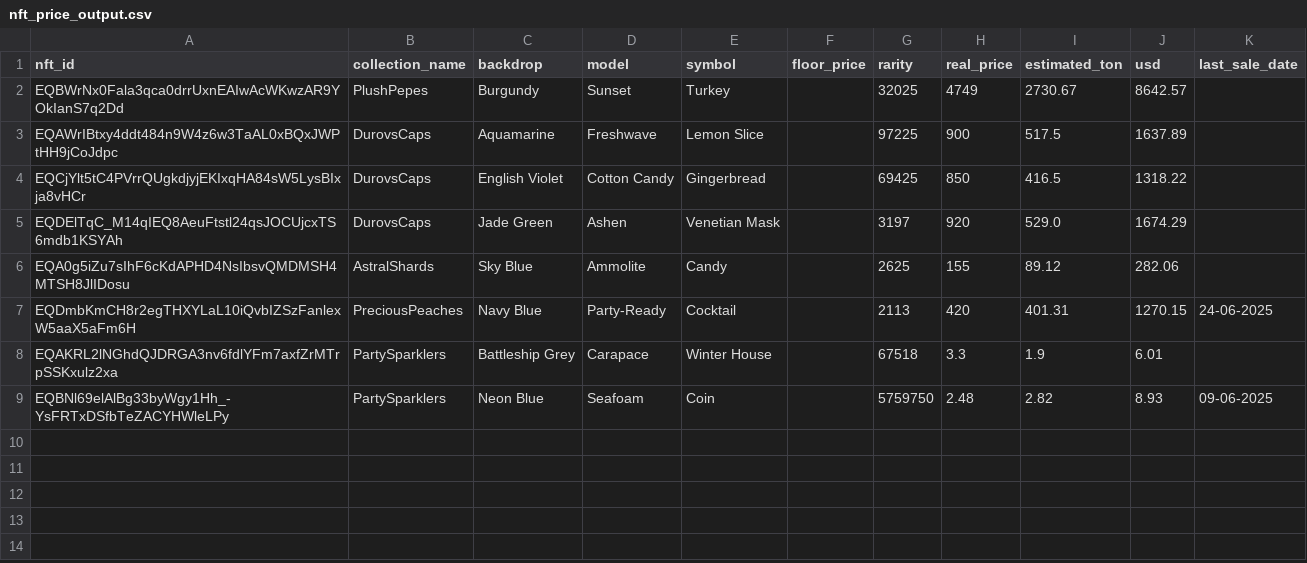
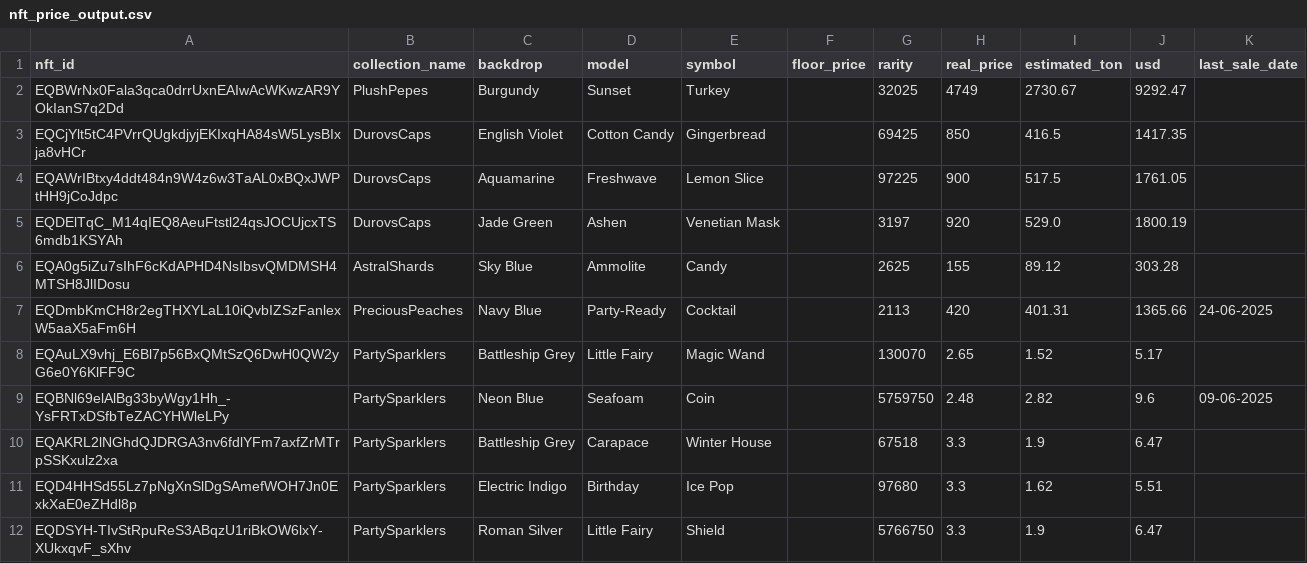
Before and after one commit to JustDud/giftalyzer, a CSV file: nft_price_output.csv, drawn as a sheet.

```diff
--- a/nft_price_output.csv
+++ b/nft_price_output.csv
@@ -1,9 +1,12 @@
 nft_id,collection_name,backdrop,model,symbol,floor_price,rarity,real_price,estimated_ton,usd,last_sale_date
-EQBWrNx0Fala3qca0drrUxnEAIwAcWKwzAR9YOkIanS7q2Dd,PlushPepes,Burgundy,Sunset,Turkey,,32025,4749,2730.67,8642.57,
-EQAWrIBtxy4ddt484n9W4z6w3TaAL0xBQxJWPtHH9jCoJdpc,DurovsCaps,Aquamarine,Freshwave,Lemon Slice,,97225,900,517.5,1637.89,
-EQCjYlt5tC4PVrrQUgkdjyjEKIxqHA84sW5LysBIxja8vHCr,DurovsCaps,English Violet,Cotton Candy,Gingerbread,,69425,850,416.5,1318.22,
-EQDElTqC_M14qIEQ8AeuFtstl24qsJOCUjcxTS6mdb1KSYAh,DurovsCaps,Jade Green,Ashen,Venetian Mask,,3197,920,529.0,1674.29,
-EQA0g5iZu7sIhF6cKdAPHD4NsIbsvQMDMSH4MTSH8JlIDosu,AstralShards,Sky Blue,Ammolite,Candy,,2625,155,89.12,282.06,
-EQDmbKmCH8r2egTHXYLaL10iQvbIZSzFanlexW5aaX5aFm6H,PreciousPeaches,Navy Blue,Party-Ready,Cocktail,,2113,420,401.31,1270.15,24-06-2025
-EQAKRL2lNGhdQJDRGA3nv6fdlYFm7axfZrMTrpSSKxulz2xa,PartySparklers,Battleship Grey,Carapace,Winter House,,67518,3.3,1.9,6.01,
-EQBNl69elAlBg33byWgy1Hh_-YsFRTxDSfbTeZACYHWleLPy,PartySparklers,Neon Blue,Seafoam,Coin,,5759750,2.48,2.82,8.93,09-06-2025
+EQBWrNx0Fala3qca0drrUxnEAIwAcWKwzAR9YOkIanS7q2Dd,PlushPepes,Burgundy,Sunset,Turkey,,32025,4749,2730.67,9292.47,
+EQCjYlt5tC4PVrrQUgkdjyjEKIxqHA84sW5LysBIxja8vHCr,DurovsCaps,English Violet,Cotton Candy,Gingerbread,,69425,850,416.5,1417.35,
+EQAWrIBtxy4ddt484n9W4z6w3TaAL0xBQxJWPtHH9jCoJdpc,DurovsCaps,Aquamarine,Freshwave,Lemon Slice,,97225,900,517.5,1761.05,
+EQDElTqC_M14qIEQ8AeuFtstl24qsJOCUjcxTS6mdb1KSYAh,DurovsCaps,Jade Green,Ashen,Venetian Mask,,3197,920,529.0,1800.19,
+EQA0g5iZu7sIhF6cKdAPHD4NsIbsvQMDMSH4MTSH8JlIDosu,AstralShards,Sky Blue,Ammolite,Candy,,2625,155,89.12,303.28,
+EQDmbKmCH8r2egTHXYLaL10iQvbIZSzFanlexW5aaX5aFm6H,PreciousPeaches,Navy Blue,Party-Ready,Cocktail,,2113,420,401.31,1365.66,24-06-2025
+EQAuLX9vhj_E6Bl7p56BxQMtSzQ6DwH0QW2yG6e0Y6KlFF9C,PartySparklers,Battleship Grey,Little Fairy,Magic Wand,,130070,2.65,1.52,5.17,
+EQBNl69elAlBg33byWgy1Hh_-YsFRTxDSfbTeZACYHWleLPy,PartySparklers,Neon Blue,Seafoam,Coin,,5759750,2.48,2.82,9.6,09-06-2025
+EQAKRL2lNGhdQJDRGA3nv6fdlYFm7axfZrMTrpSSKxulz2xa,PartySparklers,Battleship Grey,Carapace,Winter House,,67518,3.3,1.9,6.47,
+EQD4HHSd55Lz7pNgXnSlDgSAmefWOH7Jn0ExkXaE0eZHdl8p,PartySparklers,Electric Indigo,Birthday,Ice Pop,,97680,3.3,1.62,5.51,
+EQDSYH-TIvStRpuReS3ABqzU1riBkOW6lxY-XUkxqvF_sXhv,PartySparklers,Roman Silver,Little Fairy,Shield,,5766750,3.3,1.9,6.47,
```
Also changed, not shown: 10 other files.
